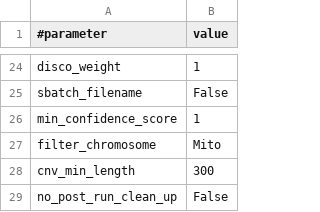
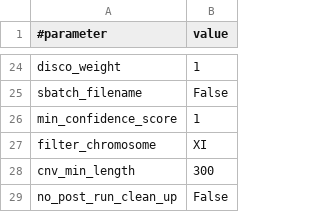
Before and after one commit to pspealman/CVish, a TSV file: demo/DGY1657_config.tsv, drawn as a sheet; only a part is shown, gaps mark what is left out.

Commit message:
Update DGY1657_config.tsv
Corrected 'filter_chromosome' to 'XI' so that chrXI is the included target

```diff
--- a/demo/DGY1657_config.tsv
+++ b/demo/DGY1657_config.tsv
@@ -26,3 +26,3 @@ sbatch_filename	False
 min_confidence_score	1
-filter_chromosome	Mito
+filter_chromosome	XI
 cnv_min_length	300
```
